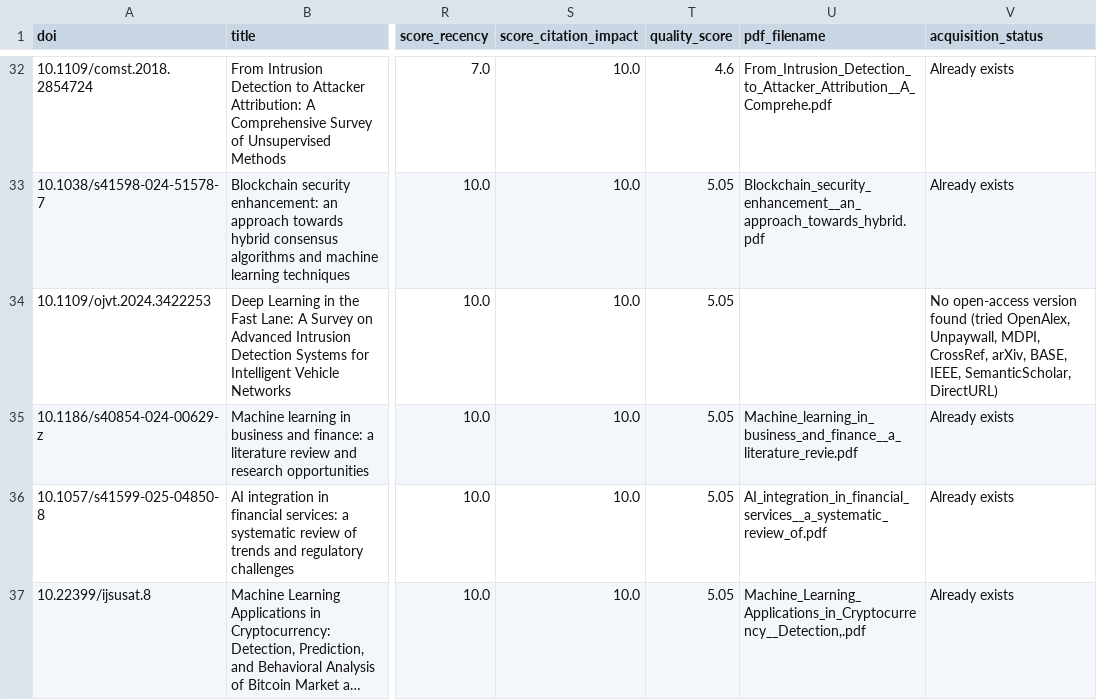
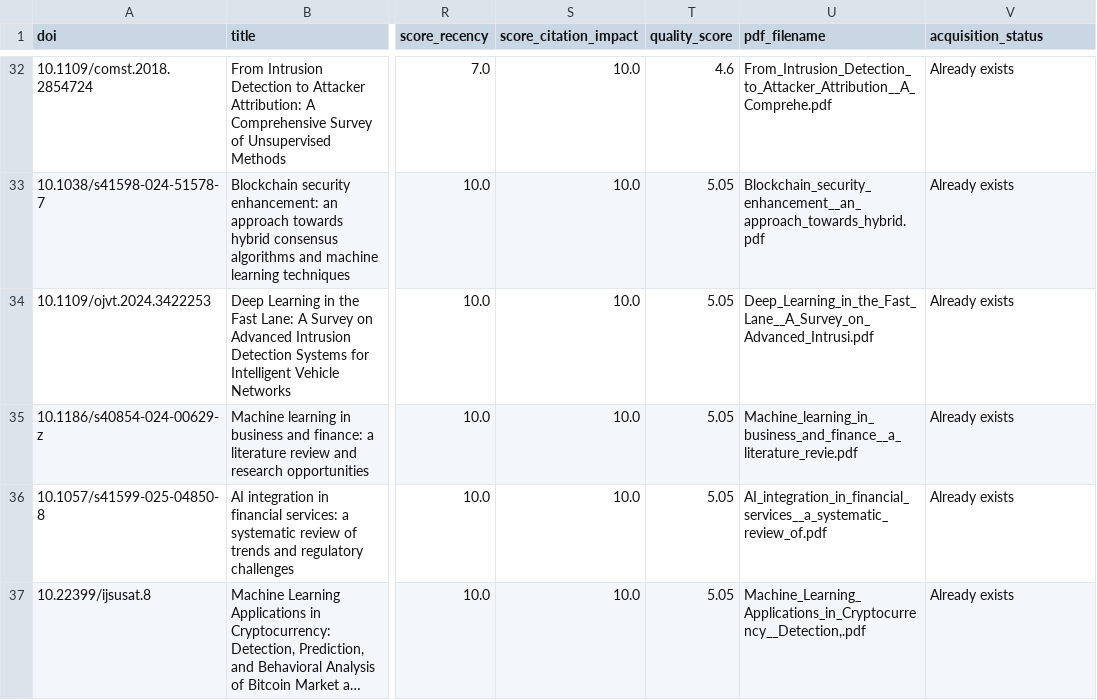
Before and after one commit to FY72X9/is_dandes_anticorr, a CSV file: SLR/scripts/output/slr_borderline.csv, drawn as a sheet; only a part is shown, gaps mark what is left out; long unchanged cells end in …; the diff covers the shown part only; the diff names each change by its address in the sheet, - before the commit and + after, or states it on an @@ line.

```diff
--- a/SLR/scripts/output/slr_borderline.csv
+++ b/SLR/scripts/output/slr_borderline.csv
-U34 (pdf_filename): (empty)
+U34 (pdf_filename): Deep_Learning_in_the_Fast_Lane__A_Survey_on_Advanced_Intrusi.pdf
-V34 (acquisition_status): No open-access version found (tried OpenAlex, Unpaywall, MDPI, CrossRef, arXiv, BASE, IEEE, SemanticScholar, DirectURL)
+V34 (acquisition_status): Already exists
```
Also changed, not shown: 33 edited cells elsewhere in this file, SLR/scripts/output/slr_included_corpus.csv, 5 other files.
